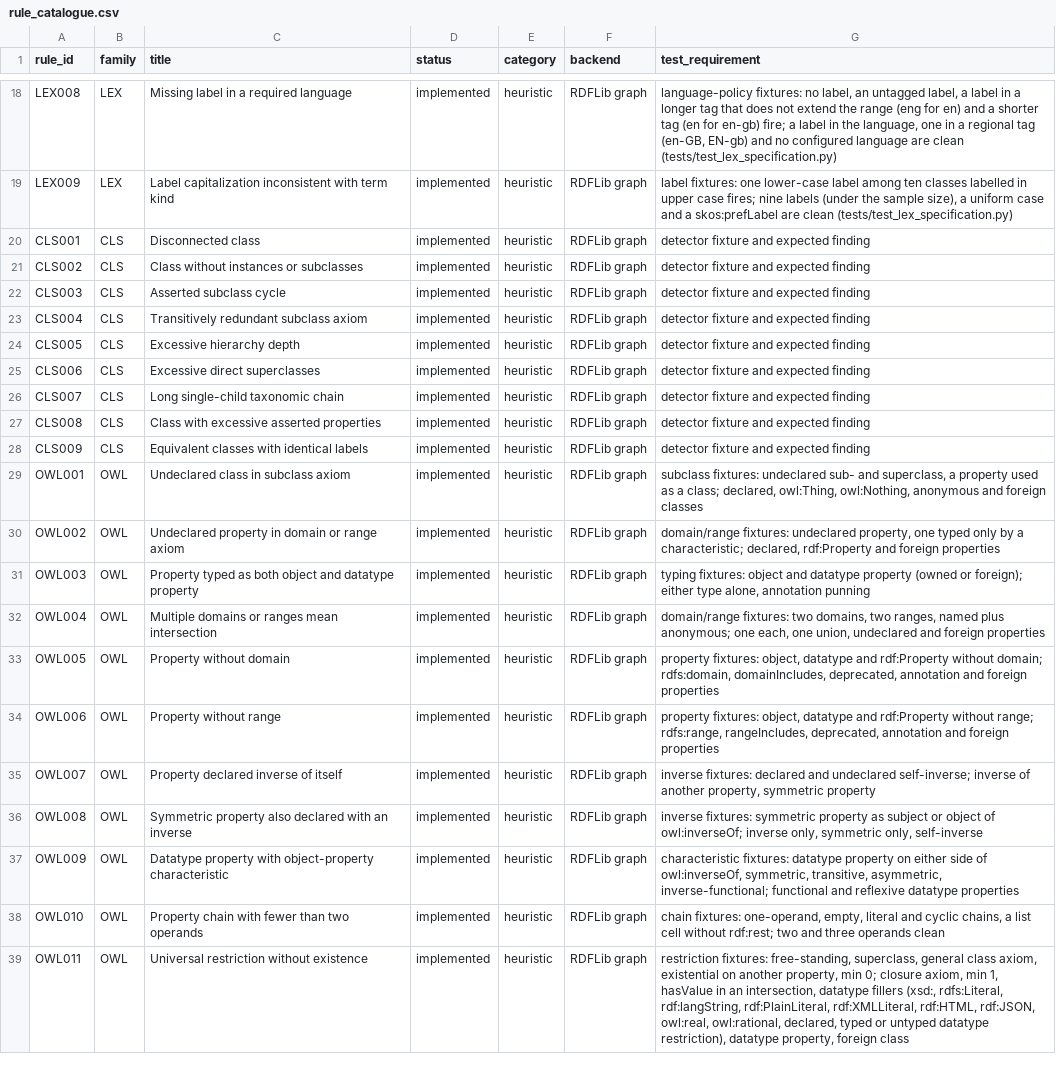
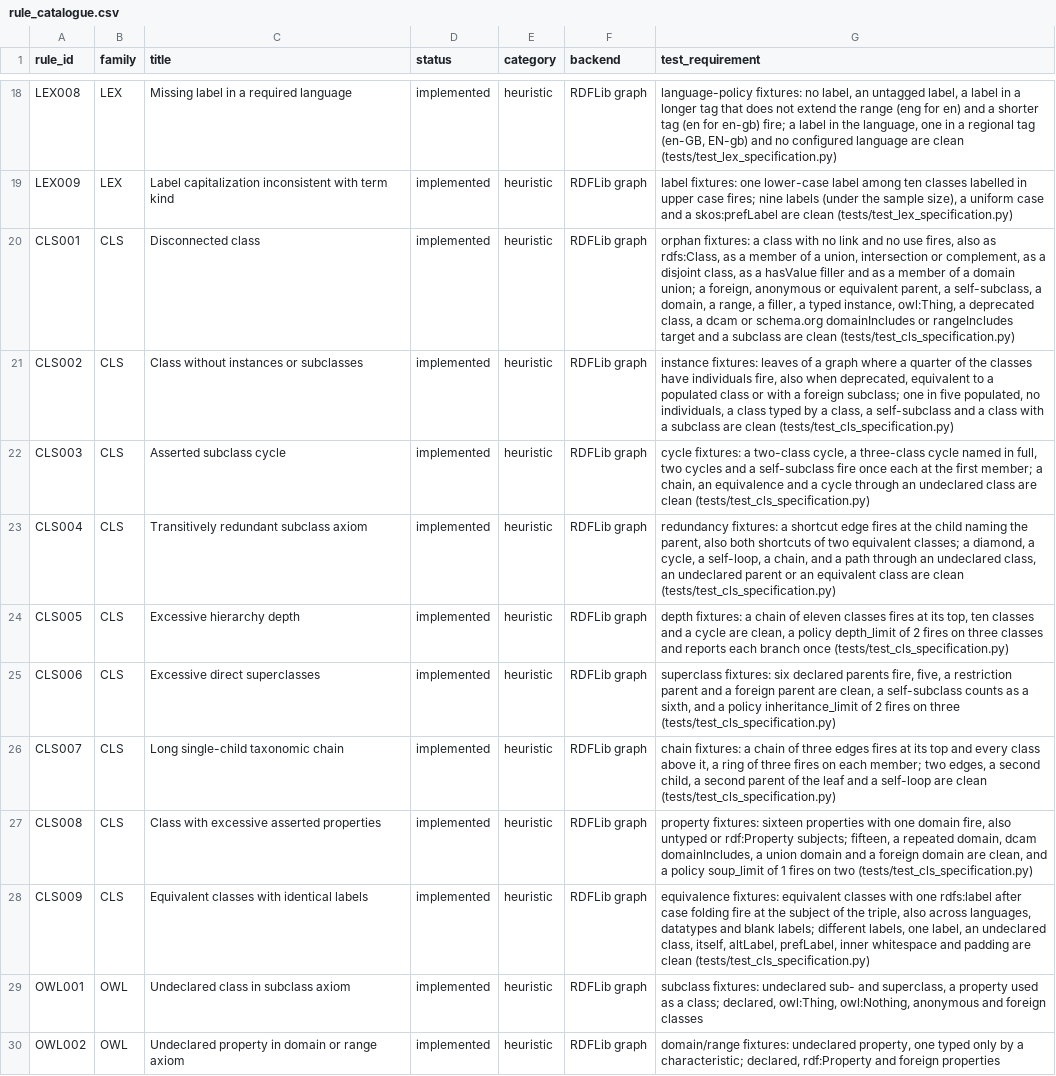
Before and after one commit to arnaudgelas/ontolint, a CSV file: data/rule_catalogue.csv, drawn as a sheet; only a part is shown, gaps mark what is left out; the shorter side is filled out with more unchanged rows; the diff covers the shown part only.

```diff
--- a/data/rule_catalogue.csv
+++ b/data/rule_catalogue.csv
@@ -19,11 +19,11 @@
 "LEX009","LEX","Label capitalization inconsistent with term kind","implemented","heuristic","RDFLib graph","label fixtures: one lower-case label among ten classes labelled in upper case fires; nine labels (under the sample size), a uniform case and a skos:prefLabel are clean (tests/test_lex_specification.py)"
-"CLS001","CLS","Disconnected class","implemented","heuristic","RDFLib graph","detector fixture and expected finding"
-"CLS002","CLS","Class without instances or subclasses","implemented","heuristic","RDFLib graph","detector fixture and expected finding"
-"CLS003","CLS","Asserted subclass cycle","implemented","heuristic","RDFLib graph","detector fixture and expected finding"
-"CLS004","CLS","Transitively redundant subclass axiom","implemented","heuristic","RDFLib graph","detector fixture and expected finding"
-"CLS005","CLS","Excessive hierarchy depth","implemented","heuristic","RDFLib graph","detector fixture and expected finding"
-"CLS006","CLS","Excessive direct superclasses","implemented","heuristic","RDFLib graph","detector fixture and expected finding"
-"CLS007","CLS","Long single-child taxonomic chain","implemented","heuristic","RDFLib graph","detector fixture and expected finding"
-"CLS008","CLS","Class with excessive asserted properties","implemented","heuristic","RDFLib graph","detector fixture and expected finding"
-"CLS009","CLS","Equivalent classes with identical labels","implemented","heuristic","RDFLib graph","detector fixture and expected finding"
+"CLS001","CLS","Disconnected class","implemented","heuristic","RDFLib graph","orphan fixtures: a class with no link and no use fires, also as rdfs:Class, as a member of a union, intersection or complement, as a disjoint class, as a hasValue filler and as a member of a domain union; a foreign, anonymous or equivalent parent, a self-subclass, a domain, a range, a filler, a typed instance, owl:Thing, a deprecated class, a dcam or schema.org domainIncludes or rangeIncludes target and a subclass are clean (tests/test_cls_specification.py)"
+"CLS002","CLS","Class without instances or subclasses","implemented","heuristic","RDFLib graph","instance fixtures: leaves of a graph where a quarter of the classes have individuals fire, also when deprecated, equivalent to a populated class or with a foreign subclass; one in five populated, no individuals, a class typed by a class, a self-subclass and a class with a subclass are clean (tests/test_cls_specification.py)"
+"CLS003","CLS","Asserted subclass cycle","implemented","heuristic","RDFLib graph","cycle fixtures: a two-class cycle, a three-class cycle named in full, two cycles and a self-subclass fire once each at the first member; a chain, an equivalence and a cycle through an undeclared class are clean (tests/test_cls_specification.py)"
+"CLS004","CLS","Transitively redundant subclass axiom","implemented","heuristic","RDFLib graph","redundancy fixtures: a shortcut edge fires at the child naming the parent, also both shortcuts of two equivalent classes; a diamond, a cycle, a self-loop, a chain, and a path through an undeclared class, an undeclared parent or an equivalent class are clean (tests/test_cls_specification.py)"
+"CLS005","CLS","Excessive hierarchy depth","implemented","heuristic","RDFLib graph","depth fixtures: a chain of eleven classes fires at its top, ten classes and a cycle are clean, a policy depth_limit of 2 fires on three classes and reports each branch once (tests/test_cls_specification.py)"
+"CLS006","CLS","Excessive direct superclasses","implemented","heuristic","RDFLib graph","superclass fixtures: six declared parents fire, five, a restriction parent and a foreign parent are clean, a self-subclass counts as a sixth, and a policy inheritance_limit of 2 fires on three (tests/test_cls_specification.py)"
+"CLS007","CLS","Long single-child taxonomic chain","implemented","heuristic","RDFLib graph","chain fixtures: a chain of three edges fires at its top and every class above it, a ring of three fires on each member; two edges, a second child, a second parent of the leaf and a self-loop are clean (tests/test_cls_specification.py)"
+"CLS008","CLS","Class with excessive asserted properties","implemented","heuristic","RDFLib graph","property fixtures: sixteen properties with one domain fire, also untyped or rdf:Property subjects; fifteen, a repeated domain, dcam domainIncludes, a union domain and a foreign domain are clean, and a policy soup_limit of 1 fires on two (tests/test_cls_specification.py)"
+"CLS009","CLS","Equivalent classes with identical labels","implemented","heuristic","RDFLib graph","equivalence fixtures: equivalent classes with one rdfs:label after case folding fire at the subject of the triple, also across languages, datatypes and blank labels; different labels, one label, an undeclared class, itself, altLabel, prefLabel, inner whitespace and padding are clean (tests/test_cls_specification.py)"
 "OWL001","OWL","Undeclared class in subclass axiom","implemented","heuristic","RDFLib graph","subclass fixtures: undeclared sub- and superclass, a property used as a class; declared, owl:Thing, owl:Nothing, anonymous and foreign classes"
```
Also changed, not shown: 16 edited cells elsewhere in this file, src/ontolint/data/rule_catalogue.csv, 6 other files.
